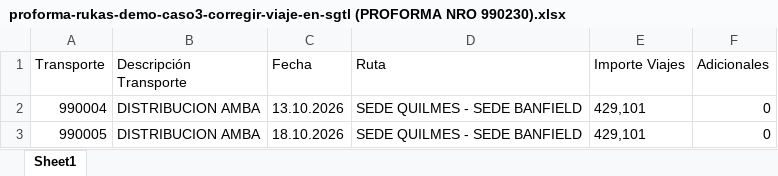
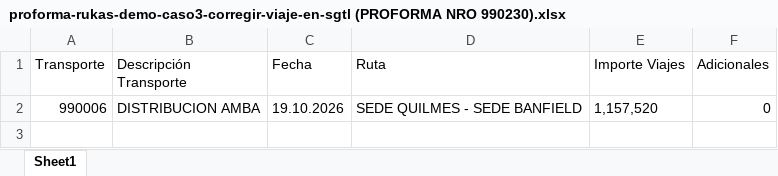
Before and after one commit to TransporteSanchez/SGTL, an Excel workbook: docs/pruebas/datos/proforma-rukas-demo-caso3-corregir-viaje-en-sgtl (PROFORMA NRO 990230).xlsx, sheet Sheet1, drawn as a sheet; values as stored, in another font and other column widths than the file's, no borders; the diff names each change by its address in the sheet, - before the commit and + after, or states it on an @@ line.

```diff
--- a/docs/pruebas/datos/proforma-rukas-demo-caso3-corregir-viaje-en-sgtl (PROFORMA NRO 990230).xlsx (sheet Sheet1)
+++ b/docs/pruebas/datos/proforma-rukas-demo-caso3-corregir-viaje-en-sgtl (PROFORMA NRO 990230).xlsx (sheet Sheet1)
-A2 (Transporte): 990004
+A2 (Transporte): 990006
-C2 (Fecha): 13.10.2026
+C2 (Fecha): 19.10.2026
-E2 (Importe Viajes): 429,101
+E2 (Importe Viajes): 1,157,520
-row 3: 990005 | DISTRIBUCION AMBA | 18.10.2026 | SEDE QUILMES - SEDE BANFIELD | 429,101 | 0
```
Also changed, not shown: 1 other file.
